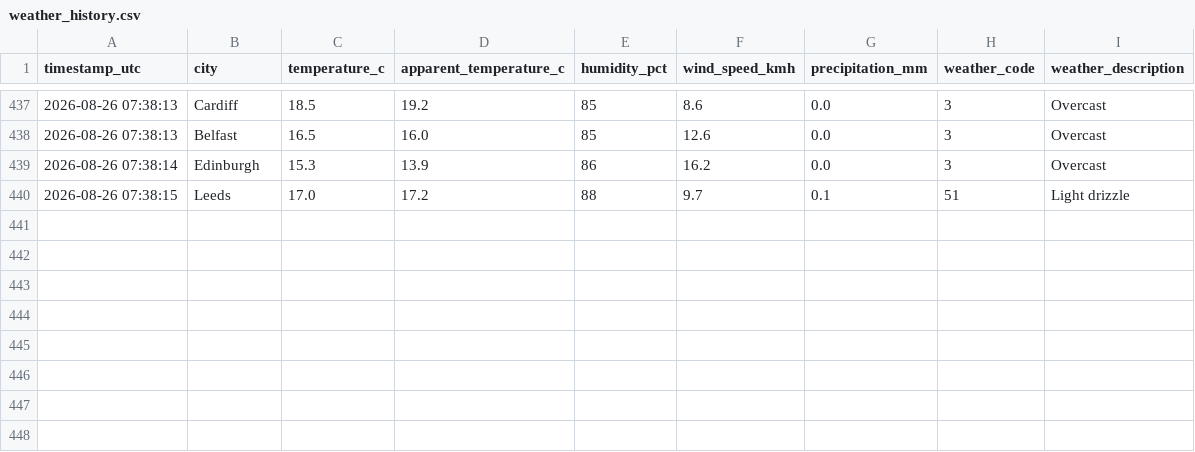
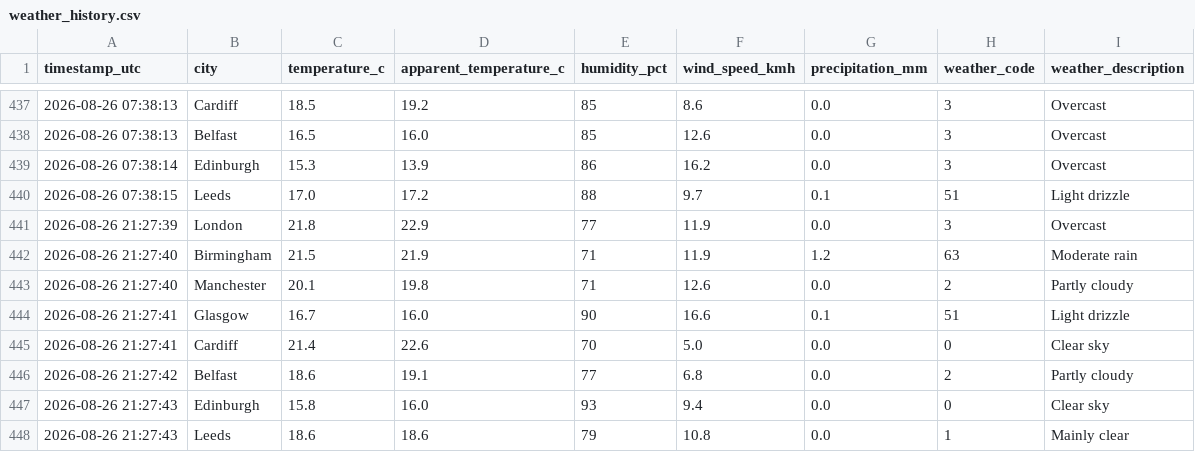
Before and after one commit to Patthur/UK-Weather-Pipeline, a CSV file: data/weather_history.csv, drawn as a sheet; only a part is shown, gaps mark what is left out; the diff names each change by its address in the sheet, - before the commit and + after, or states it on an @@ line.

```diff
--- a/data/weather_history.csv
+++ b/data/weather_history.csv
+row 441: 2026-08-26 21:27:39 | London | 21.8 | 22.9 | 77 | 11.9 | 0.0 | 3 | Overcast
+row 442: 2026-08-26 21:27:40 | Birmingham | 21.5 | 21.9 | 71 | 11.9 | 1.2 | 63 | Moderate rain
+row 443: 2026-08-26 21:27:40 | Manchester | 20.1 | 19.8 | 71 | 12.6 | 0.0 | 2 | Partly cloudy
+row 444: 2026-08-26 21:27:41 | Glasgow | 16.7 | 16.0 | 90 | 16.6 | 0.1 | 51 | Light drizzle
+row 445: 2026-08-26 21:27:41 | Cardiff | 21.4 | 22.6 | 70 | 5.0 | 0.0 | 0 | Clear sky
+row 446: 2026-08-26 21:27:42 | Belfast | 18.6 | 19.1 | 77 | 6.8 | 0.0 | 2 | Partly cloudy
+row 447: 2026-08-26 21:27:43 | Edinburgh | 15.8 | 16.0 | 93 | 9.4 | 0.0 | 0 | Clear sky
+row 448: 2026-08-26 21:27:43 | Leeds | 18.6 | 18.6 | 79 | 10.8 | 0.0 | 1 | Mainly clear
```
Also changed, not shown: data/city_averages.csv, data/latest_snapshot.csv, 1 other file.
